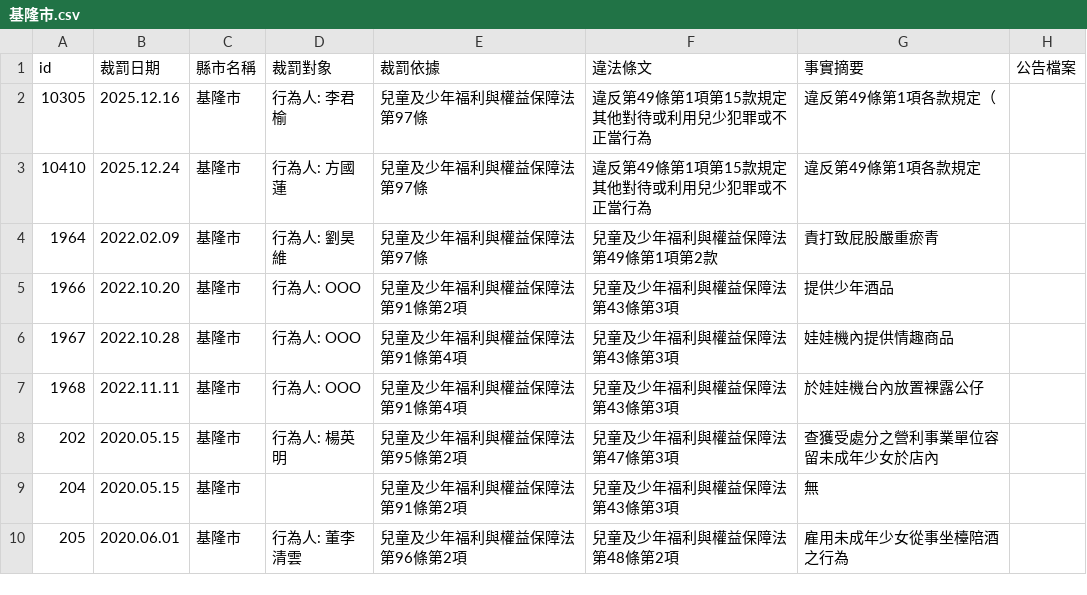
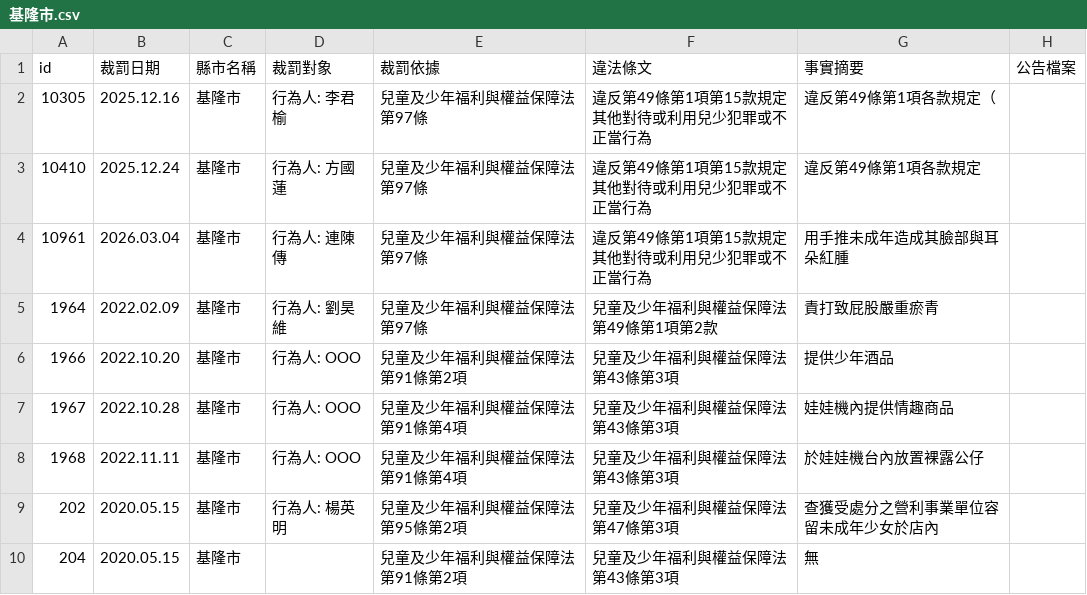
Before and after one commit to kiang/crc.sfaa.gov.tw, a CSV file: data/基隆市.csv, drawn as a sheet; only a part is shown; the shorter side is filled out with more unchanged rows.

```diff
--- a/data/基隆市.csv
+++ b/data/基隆市.csv
@@ -3,2 +3,3 @@ id,裁罰日期,縣市名稱,裁罰對象,裁罰依據,違法條文,事實摘要
 10410,2025.12.24,基隆市,"行為人: 方國蓮",兒童及少年福利與權益保障法第97條,違反第49條第1項第15款規定其他對待或利用兒少犯罪或不正當行為,違反第49條第1項各款規定,
+10961,2026.03.04,基隆市,"行為人: 連陳傳",兒童及少年福利與權益保障法第97條,違反第49條第1項第15款規定其他對待或利用兒少犯罪或不正當行為,用手推未成年造成其臉部與耳朵紅腫,
 1964,2022.02.09,基隆市,"行為人: 劉昊維",兒童及少年福利與權益保障法第97條,兒童及少年福利與權益保障法第49條第1項第2款,責打致屁股嚴重瘀青,
```
Also changed, not shown: 2 other files.
